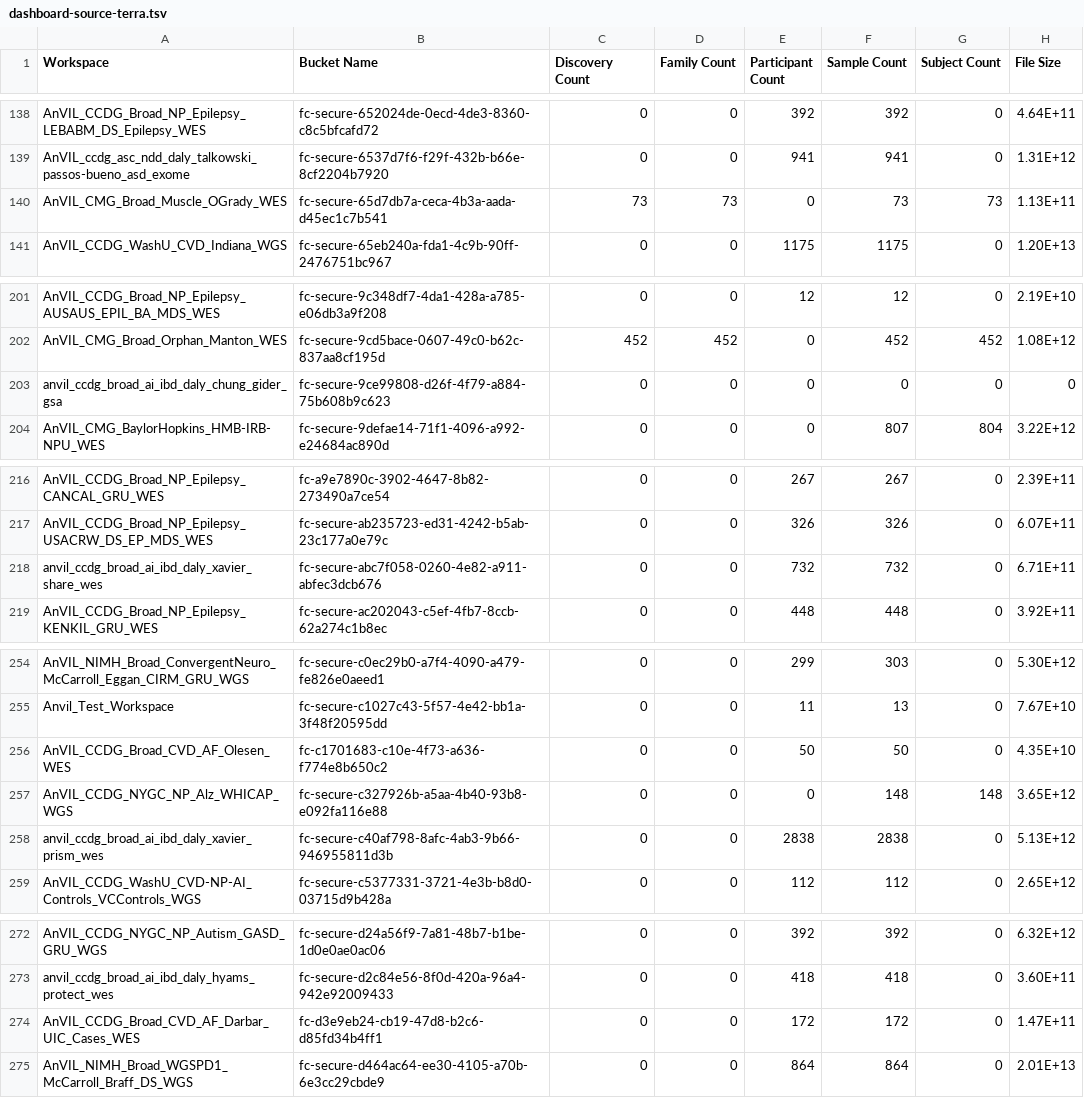
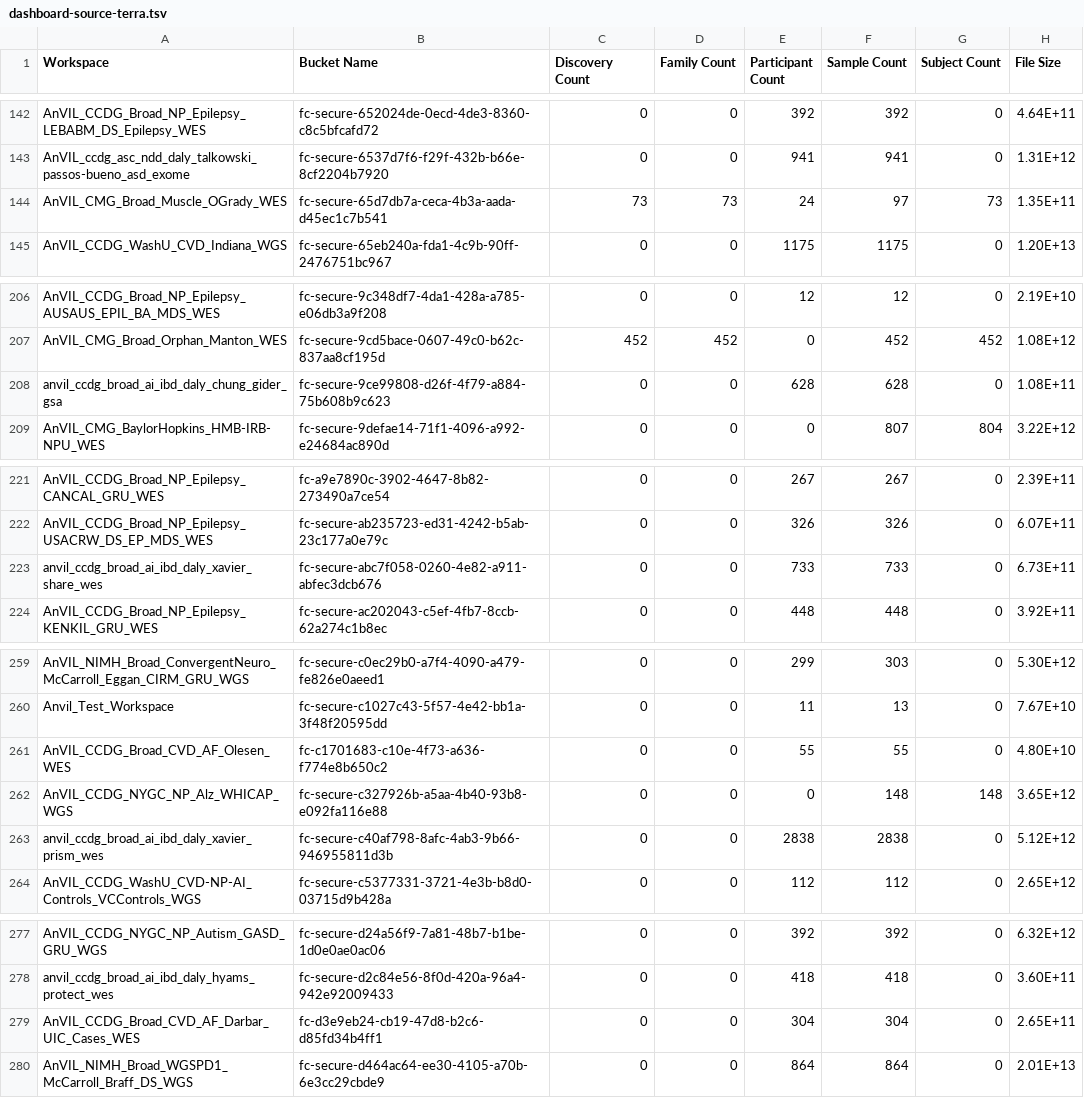
Before and after one commit to anvilproject/anvil-portal, a TSV file: plugins/utils/dashboard-source-terra.tsv, drawn as a sheet; only a part is shown, gaps mark what is left out; the diff covers the shown part only.

Commit message:
Refresh AnVIL portion of NCPI dataset catalog. Updated terra file sizes. Bug fix comparing workspace project id between AnVIL and Terra sources. #1148.

```diff
--- a/plugins/utils/dashboard-source-terra.tsv
+++ b/plugins/utils/dashboard-source-terra.tsv
@@ -139,3 +143,3 @@ AnVIL_CCDG_Broad_NP_Epilepsy_LEBABM_DS_Epilepsy_WES	fc-secure-652024de-0ecd-4de3
 AnVIL_ccdg_asc_ndd_daly_talkowski_passos-bueno_asd_exome	fc-secure-6537d7f6-f29f-432b-b66e-8cf2204b7920	0	0	941	941	0	1.31E+12
-AnVIL_CMG_Broad_Muscle_OGrady_WES	fc-secure-65d7db7a-ceca-4b3a-aada-d45ec1c7b541	73	73	0	73	73	1.13E+11
+AnVIL_CMG_Broad_Muscle_OGrady_WES	fc-secure-65d7db7a-ceca-4b3a-aada-d45ec1c7b541	73	73	24	97	73	1.35E+11
 AnVIL_CCDG_WashU_CVD_Indiana_WGS	fc-secure-65eb240a-fda1-4c9b-90ff-2476751bc967	0	0	1175	1175	0	1.20E+13
@@ -202,3 +207,3 @@ AnVIL_CCDG_Broad_NP_Epilepsy_AUSAUS_EPIL_BA_MDS_WES	fc-secure-9c348df7-4da1-428a
 AnVIL_CMG_Broad_Orphan_Manton_WES	fc-secure-9cd5bace-0607-49c0-b62c-837aa8cf195d	452	452	0	452	452	1.08E+12
-anvil_ccdg_broad_ai_ibd_daly_chung_gider_gsa	fc-secure-9ce99808-d26f-4f79-a884-75b608b9c623	0	0	0	0	0	0
+anvil_ccdg_broad_ai_ibd_daly_chung_gider_gsa	fc-secure-9ce99808-d26f-4f79-a884-75b608b9c623	0	0	628	628	0	1.08E+11
 AnVIL_CMG_BaylorHopkins_HMB-IRB-NPU_WES	fc-secure-9defae14-71f1-4096-a992-e24684ac890d	0	0	0	807	804	3.22E+12
@@ -217,3 +222,3 @@ AnVIL_CCDG_Broad_NP_Epilepsy_CANCAL_GRU_WES	fc-a9e7890c-3902-4647-8b82-273490a7c
 AnVIL_CCDG_Broad_NP_Epilepsy_USACRW_DS_EP_MDS_WES	fc-secure-ab235723-ed31-4242-b5ab-23c177a0e79c	0	0	326	326	0	6.07E+11
-anvil_ccdg_broad_ai_ibd_daly_xavier_share_wes	fc-secure-abc7f058-0260-4e82-a911-abfec3dcb676	0	0	732	732	0	6.71E+11
+anvil_ccdg_broad_ai_ibd_daly_xavier_share_wes	fc-secure-abc7f058-0260-4e82-a911-abfec3dcb676	0	0	733	733	0	6.73E+11
 AnVIL_CCDG_Broad_NP_Epilepsy_KENKIL_GRU_WES	fc-secure-ac202043-c5ef-4fb7-8ccb-62a274c1b8ec	0	0	448	448	0	3.92E+11
@@ -255,5 +260,5 @@ AnVIL_NIMH_Broad_ConvergentNeuro_McCarroll_Eggan_CIRM_GRU_WGS	fc-secure-c0ec29b0
 Anvil_Test_Workspace	fc-secure-c1027c43-5f57-4e42-bb1a-3f48f20595dd	0	0	11	13	0	7.67E+10
-AnVIL_CCDG_Broad_CVD_AF_Olesen_WES	fc-c1701683-c10e-4f73-a636-f774e8b650c2	0	0	50	50	0	4.35E+10
+AnVIL_CCDG_Broad_CVD_AF_Olesen_WES	fc-c1701683-c10e-4f73-a636-f774e8b650c2	0	0	55	55	0	4.80E+10
 AnVIL_CCDG_NYGC_NP_Alz_WHICAP_WGS	fc-secure-c327926b-a5aa-4b40-93b8-e092fa116e88	0	0	0	148	148	3.65E+12
-anvil_ccdg_broad_ai_ibd_daly_xavier_prism_wes	fc-secure-c40af798-8afc-4ab3-9b66-946955811d3b	0	0	2838	2838	0	5.13E+12
+anvil_ccdg_broad_ai_ibd_daly_xavier_prism_wes	fc-secure-c40af798-8afc-4ab3-9b66-946955811d3b	0	0	2838	2838	0	5.12E+12
 AnVIL_CCDG_WashU_CVD-NP-AI_Controls_VCControls_WGS	fc-secure-c5377331-3721-4e3b-b8d0-03715d9b428a	0	0	112	112	0	2.65E+12
@@ -273,3 +278,3 @@ AnVIL_CCDG_NYGC_NP_Autism_GASD_GRU_WGS	fc-secure-d24a56f9-7a81-48b7-b1be-1d0e0ae
 anvil_ccdg_broad_ai_ibd_daly_hyams_protect_wes	fc-secure-d2c84e56-8f0d-420a-96a4-942e92009433	0	0	418	418	0	3.60E+11
-AnVIL_CCDG_Broad_CVD_AF_Darbar_UIC_Cases_WES	fc-d3e9eb24-cb19-47d8-b2c6-d85fd34b4ff1	0	0	172	172	0	1.47E+11
+AnVIL_CCDG_Broad_CVD_AF_Darbar_UIC_Cases_WES	fc-d3e9eb24-cb19-47d8-b2c6-d85fd34b4ff1	0	0	304	304	0	2.65E+11
 AnVIL_NIMH_Broad_WGSPD1_McCarroll_Braff_DS_WGS	fc-secure-d464ac64-ee30-4105-a70b-6e3cc29cbde9	0	0	864	864	0	2.01E+13
```
Also changed, not shown: 6 added rows and 36 edited cells elsewhere in this file, 1 other file.
